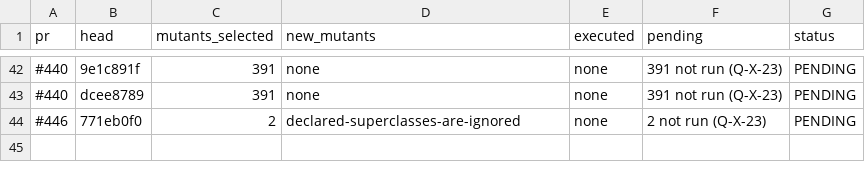
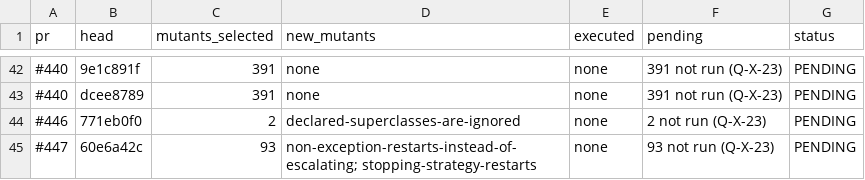
Before and after one commit to getsyntegrity/rakka, a TSV file: docs/evidence/mutation-pending.tsv, drawn as a sheet; only a part is shown, gaps mark what is left out; the diff names each change by its address in the sheet, - before the commit and + after, or states it on an @@ line.

```diff
--- a/docs/evidence/mutation-pending.tsv
+++ b/docs/evidence/mutation-pending.tsv
+row 45: #447 | 60e6a42c | 93 | non-exception-restarts-instead-of-escalating; stopping-strategy-restarts | none | 93 not run (Q-X-23) | PENDING
```
